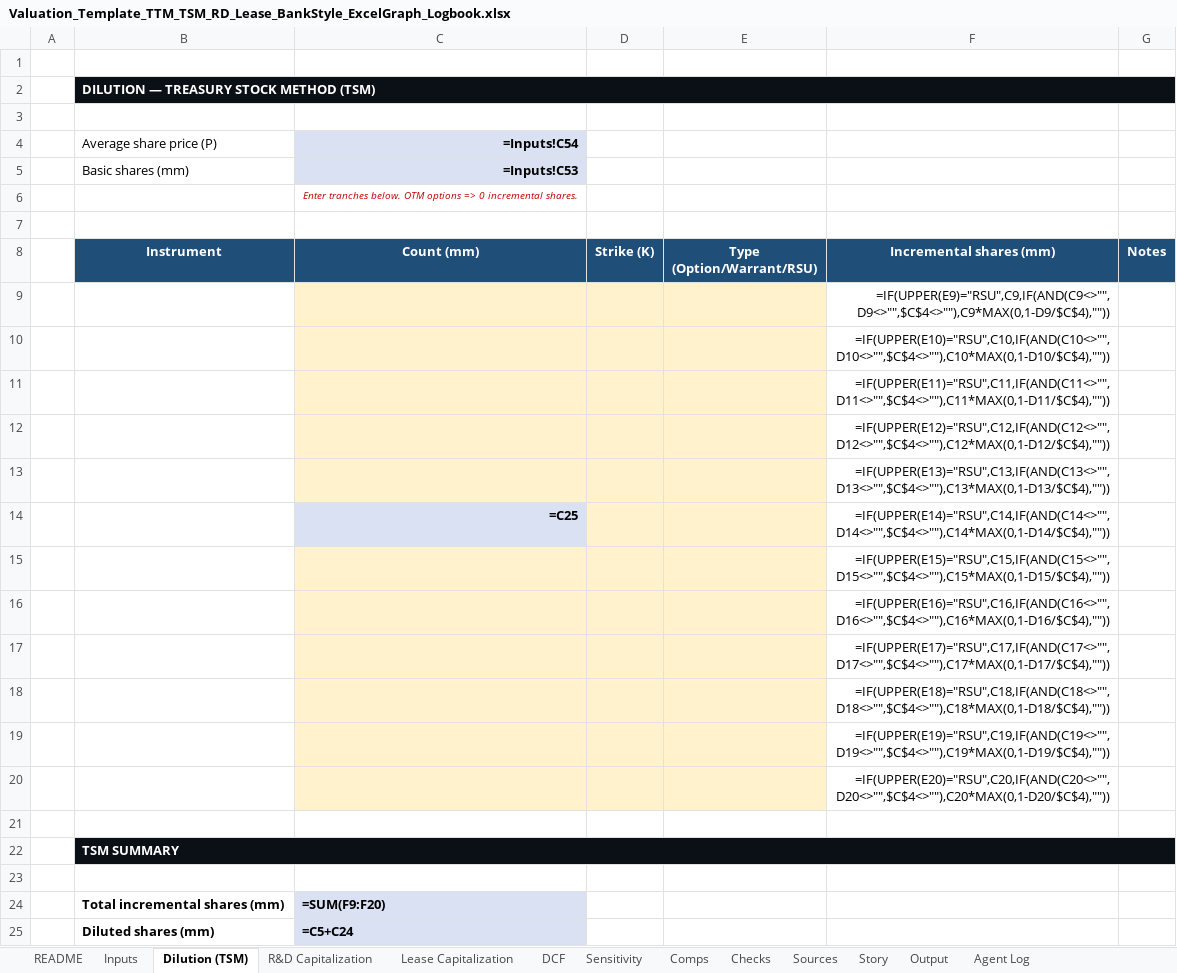
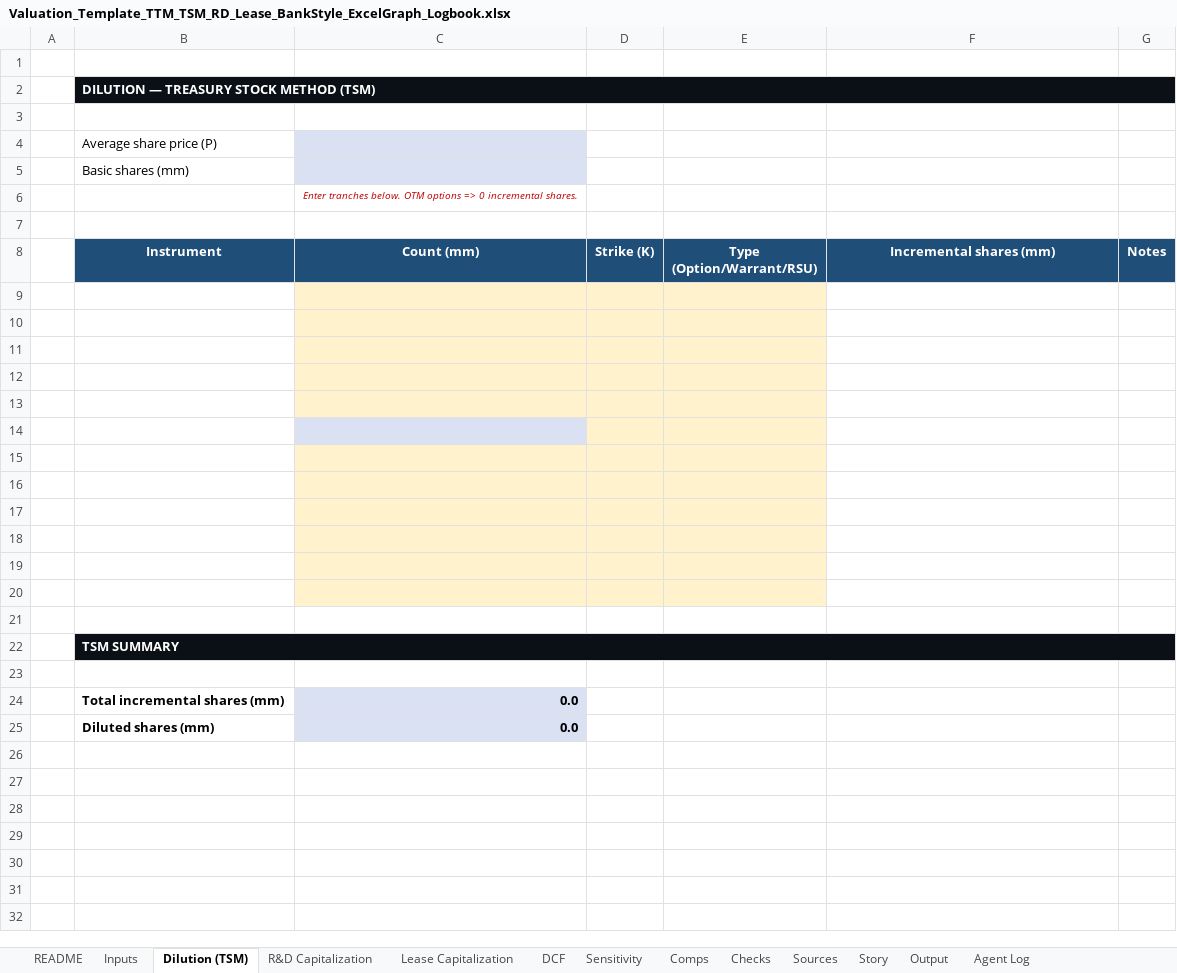
Before and after one commit to Manpreet-2002/finance_research_agent, an Excel workbook: Valuation_Template_TTM_TSM_RD_Lease_BankStyle_ExcelGraph_Logbook.xlsx, sheet Dilution (TSM), drawn as a sheet; values as stored, in another font and other column widths than the file's, no borders; formulas without a stored value are shown as written; charts and pictures not drawn; the diff names each change by its address in the sheet, - before the commit and + after, or states it on an @@ line.

```diff
--- a/Valuation_Template_TTM_TSM_RD_Lease_BankStyle_ExcelGraph_Logbook.xlsx (sheet Dilution (TSM))
+++ b/Valuation_Template_TTM_TSM_RD_Lease_BankStyle_ExcelGraph_Logbook.xlsx (sheet Dilution (TSM))
-C4 (Count (mm)): =Inputs!C54
+C4 (Count (mm)): (empty)
-C5 (Count (mm)): =Inputs!C53
+C5 (Count (mm)): (empty)
-F9 (Incremental shares (mm)): =IF(UPPER(E9)="RSU",C9,IF(AND(C9<>"",D9<>"",$C$4<>""),C9*MAX(0,1-D9/$C$4),""))
+F9 (Incremental shares (mm)): (empty)
-F10 (Incremental shares (mm)): =IF(UPPER(E10)="RSU",C10,IF(AND(C10<>"",D10<>"",$C$4<>""),C10*MAX(0,1-D10/$C$4),""))
+F10 (Incremental shares (mm)): (empty)
-F11 (Incremental shares (mm)): =IF(UPPER(E11)="RSU",C11,IF(AND(C11<>"",D11<>"",$C$4<>""),C11*MAX(0,1-D11/$C$4),""))
+F11 (Incremental shares (mm)): (empty)
-F12 (Incremental shares (mm)): =IF(UPPER(E12)="RSU",C12,IF(AND(C12<>"",D12<>"",$C$4<>""),C12*MAX(0,1-D12/$C$4),""))
+F12 (Incremental shares (mm)): (empty)
-F13 (Incremental shares (mm)): =IF(UPPER(E13)="RSU",C13,IF(AND(C13<>"",D13<>"",$C$4<>""),C13*MAX(0,1-D13/$C$4),""))
+F13 (Incremental shares (mm)): (empty)
-row 14:  |  | =C25 |  |  | =IF(UPPER(E14)="RSU",C14,IF(AND(C14<>"",D14<>"",$C$4<>""),C14*MAX(0,1-D14/$C$4),""))
+row 14: (empty)
-F15 (Incremental shares (mm)): =IF(UPPER(E15)="RSU",C15,IF(AND(C15<>"",D15<>"",$C$4<>""),C15*MAX(0,1-D15/$C$4),""))
+F15 (Incremental shares (mm)): (empty)
-F16 (Incremental shares (mm)): =IF(UPPER(E16)="RSU",C16,IF(AND(C16<>"",D16<>"",$C$4<>""),C16*MAX(0,1-D16/$C$4),""))
+F16 (Incremental shares (mm)): (empty)
-F17 (Incremental shares (mm)): =IF(UPPER(E17)="RSU",C17,IF(AND(C17<>"",D17<>"",$C$4<>""),C17*MAX(0,1-D17/$C$4),""))
+F17 (Incremental shares (mm)): (empty)
-F18 (Incremental shares (mm)): =IF(UPPER(E18)="RSU",C18,IF(AND(C18<>"",D18<>"",$C$4<>""),C18*MAX(0,1-D18/$C$4),""))
+F18 (Incremental shares (mm)): (empty)
-F19 (Incremental shares (mm)): =IF(UPPER(E19)="RSU",C19,IF(AND(C19<>"",D19<>"",$C$4<>""),C19*MAX(0,1-D19/$C$4),""))
+F19 (Incremental shares (mm)): (empty)
-F20 (Incremental shares (mm)): =IF(UPPER(E20)="RSU",C20,IF(AND(C20<>"",D20<>"",$C$4<>""),C20*MAX(0,1-D20/$C$4),""))
+F20 (Incremental shares (mm)): (empty)
-C24 (Count (mm)): =SUM(F9:F20)
+C24 (Count (mm)): 0.0
-C25 (Count (mm)): =C5+C24
+C25 (Count (mm)): 0.0
```
Also changed, not shown: sheet DCF, sheet Inputs, sheet R&D Capitalization, sheet Sources, sheet Output, sheet Lease Capitalization, 4 more sheets, charts or pictures, 16 other files.
